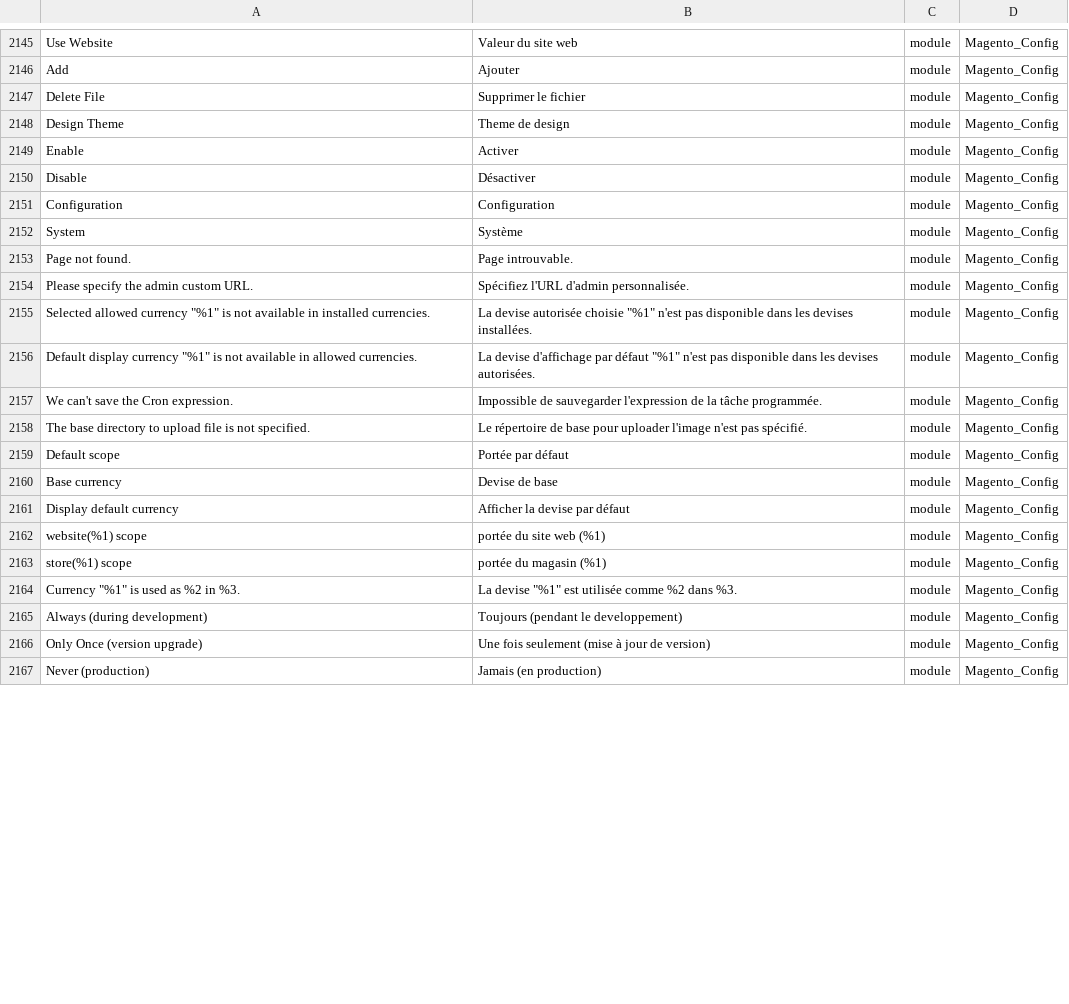
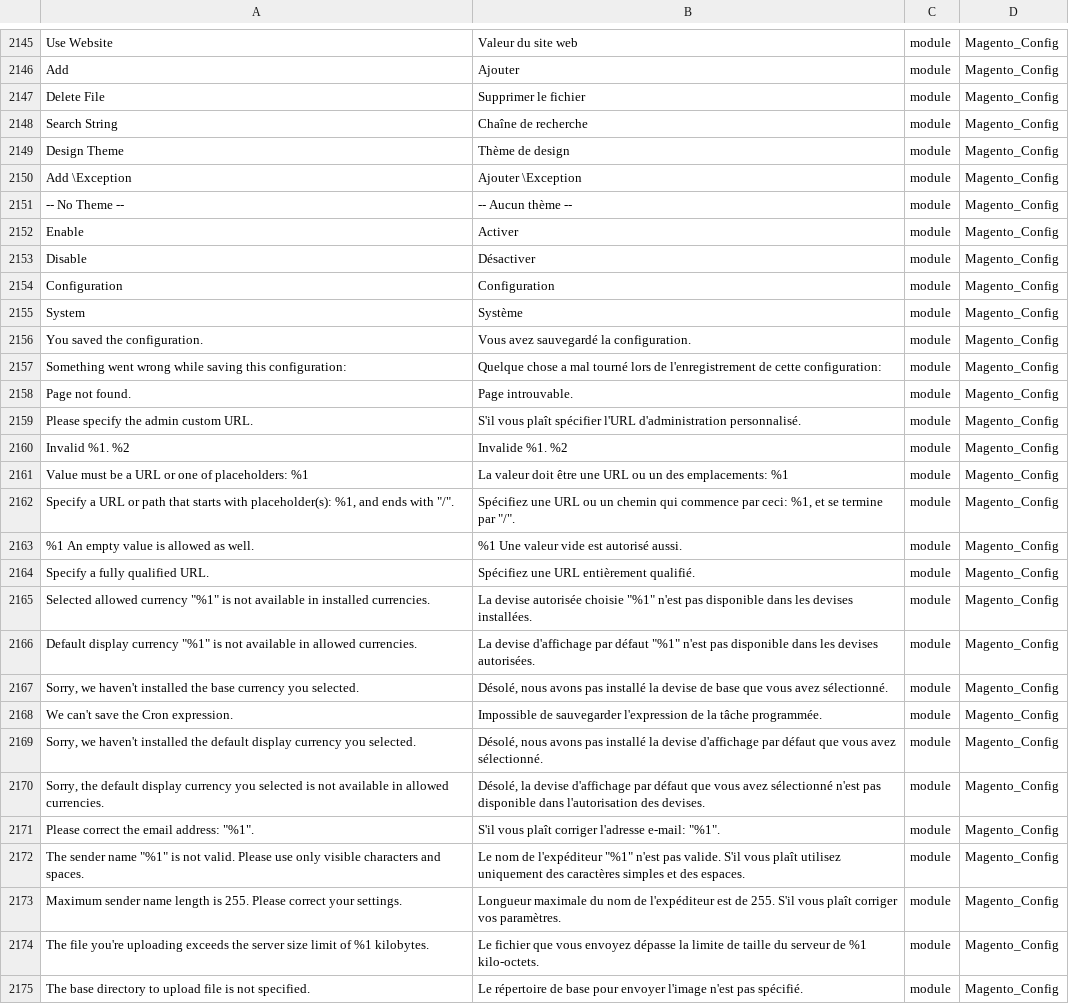
Before and after one commit to lalbert/magento2-fr_fr, a CSV file: fr_fr.csv, drawn as a sheet; only a part is shown, gaps mark what is left out; the shorter side is filled out with more unchanged rows; the diff covers the shown part only.

Commit message:
Traduction du module Magenti_Config - resolve #14

```diff
--- a/fr_fr.csv
+++ b/fr_fr.csv
@@ -2156,3 +2156,6 @@ Add,Ajouter,module,Magento_Config
 Delete File,Supprimer le fichier,module,Magento_Config
-Design Theme,Theme de design,module,Magento_Config
+Search String,Chaîne de recherche,module,Magento_Config
+Design Theme,Thème de design,module,Magento_Config
+Add \Exception,Ajouter \Exception,module,Magento_Config
+-- No Theme --,-- Aucun thème --,module,Magento_Config
 Enable,Activer,module,Magento_Config
@@ -2161,7 +2164,21 @@ Configuration,Configuration,module,Magento_Config
 System,Système,module,Magento_Config
+You saved the configuration.,Vous avez sauvegardé la configuration.,module,Magento_Config
+Something went wrong while saving this configuration:,Quelque chose a mal tourné lors de l'enregistrement de cette configuration:,module,Magento_Config
 Page not found.,Page introuvable.,module,Magento_Config
-Please specify the admin custom URL.,Spécifiez l'URL d'admin personnalisée.,module,Magento_Config
+Please specify the admin custom URL.,S'il vous plaît spécifier l'URL d'administration personnalisé.,module,Magento_Config
+Invalid %1. %2,Invalide %1. %2,module,Magento_Config
+Value must be a URL or one of placeholders: %1,La valeur doit être une URL ou un des emplacements: %1,module,Magento_Config
+"Specify a URL or path that starts with placeholder(s): %1, and ends with ""/"".","Spécifiez une URL ou un chemin qui commence par ceci: %1, et se termine par ""/"".",module,Magento_Config
+%1 An empty value is allowed as well.,%1 Une valeur vide est autorisé aussi.,module,Magento_Config
+Specify a fully qualified URL.,Spécifiez une URL entièrement qualifié.,module,Magento_Config
 "Selected allowed currency ""%1"" is not available in installed currencies.","La devise autorisée choisie ""%1"" n'est pas disponible dans les devises installées.",module,Magento_Config
 "Default display currency ""%1"" is not available in allowed currencies.","La devise d'affichage par défaut ""%1"" n'est pas disponible dans les devises autorisées.",module,Magento_Config
+"Sorry, we haven't installed the base currency you selected.","Désolé, nous avons pas installé la devise de base que vous avez sélectionné.",module,Magento_Config
 We can't save the Cron expression.,Impossible de sauvegarder l'expression de la tâche programmée.,module,Magento_Config
-The base directory to upload file is not specified.,Le répertoire de base pour uploader l'image n'est pas spécifié.,module,Magento_Config
+"Sorry, we haven't installed the default display currency you selected.","Désolé, nous avons pas installé la devise d'affichage par défaut que vous avez sélectionné.",module,Magento_Config
+"Sorry, the default display currency you selected is not available in allowed currencies.","Désolé, la devise d'affichage par défaut que vous avez sélectionné n'est pas disponible dans l'autorisation des devises.",module,Magento_Config
+"Please correct the email address: ""%1"".","S'il vous plaît corriger l'adresse e-mail: ""%1"".",module,Magento_Config
+"The sender name ""%1"" is not valid. Please use only visible characters and spaces.","Le nom de l'expéditeur ""%1"" n'est pas valide. S'il vous plaît utilisez uniquement des caractères simples et des espaces.",module,Magento_Config
+Maximum sender name length is 255. Please correct your settings.,Longueur maximale du nom de l'expéditeur est de 255. S'il vous plaît corriger vos paramètres.,module,Magento_Config
+The file you're uploading exceeds the server size limit of %1 kilobytes.,Le fichier que vous envoyez dépasse la limite de taille du serveur de %1 kilo-octets.,module,Magento_Config
+The base directory to upload file is not specified.,Le répertoire de base pour envoyer l'image n'est pas spécifié.,module,Magento_Config
```
Also changed, not shown: 22 added rows and 1 edited cell elsewhere in this file.
